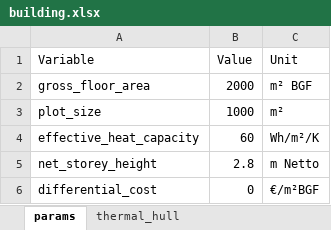
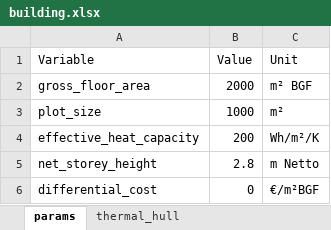
Before and after one commit to marius-coder/EMS, an Excel workbook: EMS-Backend/data/building.xlsx, sheet params, drawn as a sheet; values as stored, in another font and other column widths than the file's, no borders; the diff names each change by its address in the sheet, - before the commit and + after, or states it on an @@ line.

```diff
--- a/EMS-Backend/data/building.xlsx (sheet params)
+++ b/EMS-Backend/data/building.xlsx (sheet params)
-B4 (Value): 60
+B4 (Value): 200
```
Also changed, not shown: sheet thermal_hull, 6 other files.
